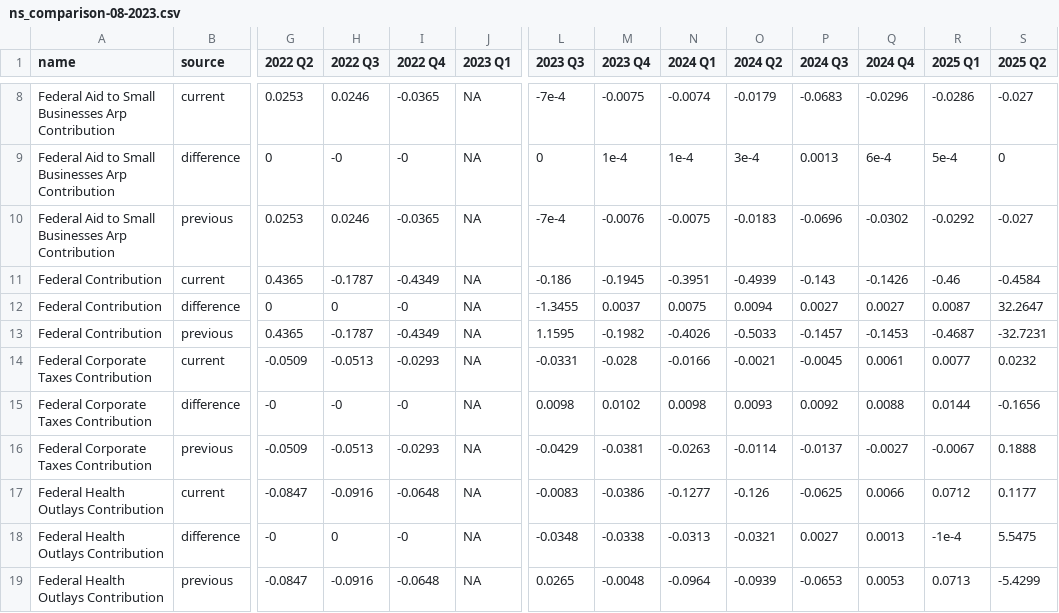
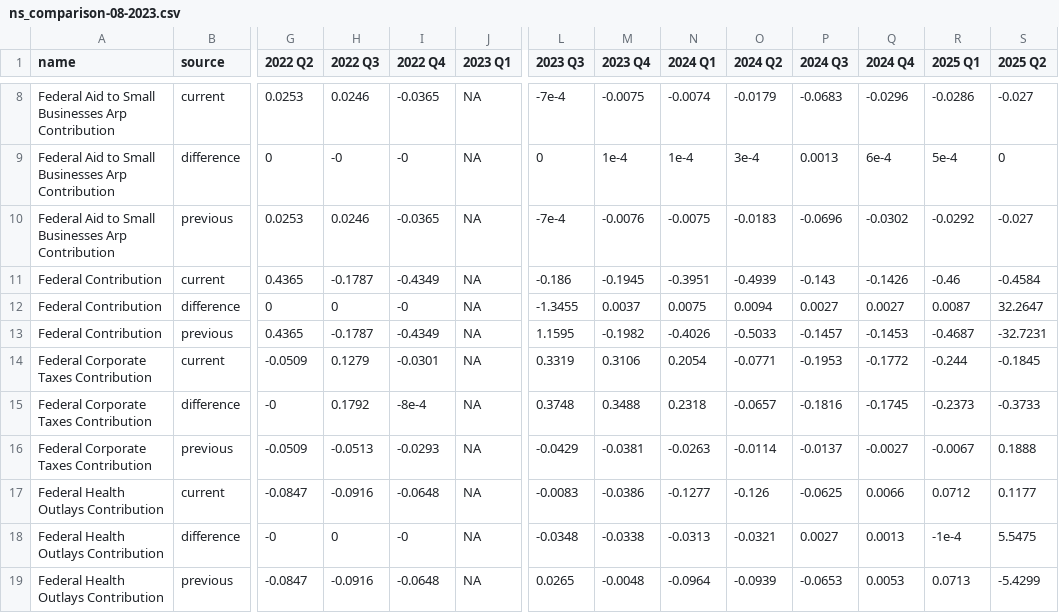
Before and after one commit to Hutchins-RAs/FIM, a CSV file: results/08-2023/ns_comparison-08-2023.csv, drawn as a sheet; only a part is shown, gaps mark what is left out; the diff names each change by its address in the sheet, - before the commit and + after, or states it on an @@ line.

```diff
--- a/results/08-2023/ns_comparison-08-2023.csv
+++ b/results/08-2023/ns_comparison-08-2023.csv
-H14 (2022 Q3): -0.0513
+H14 (2022 Q3): 0.1279
-I14 (2022 Q4): -0.0293
+I14 (2022 Q4): -0.0301
-L14 (2023 Q3): -0.0331
+L14 (2023 Q3): 0.3319
-M14 (2023 Q4): -0.028
+M14 (2023 Q4): 0.3106
-N14 (2024 Q1): -0.0166
+N14 (2024 Q1): 0.2054
-O14 (2024 Q2): -0.0021
+O14 (2024 Q2): -0.0771
-P14 (2024 Q3): -0.0045
+P14 (2024 Q3): -0.1953
-Q14 (2024 Q4): 0.0061
+Q14 (2024 Q4): -0.1772
-R14 (2025 Q1): 0.0077
+R14 (2025 Q1): -0.244
-S14 (2025 Q2): 0.0232
+S14 (2025 Q2): -0.1845
-H15 (2022 Q3): -0
+H15 (2022 Q3): 0.1792
-I15 (2022 Q4): -0
+I15 (2022 Q4): -8e-4
-L15 (2023 Q3): 0.0098
+L15 (2023 Q3): 0.3748
-M15 (2023 Q4): 0.0102
+M15 (2023 Q4): 0.3488
-N15 (2024 Q1): 0.0098
+N15 (2024 Q1): 0.2318
-O15 (2024 Q2): 0.0093
+O15 (2024 Q2): -0.0657
-P15 (2024 Q3): 0.0092
+P15 (2024 Q3): -0.1816
-Q15 (2024 Q4): 0.0088
+Q15 (2024 Q4): -0.1745
-R15 (2025 Q1): 0.0144
+R15 (2025 Q1): -0.2373
-S15 (2025 Q2): -0.1656
+S15 (2025 Q2): -0.3733
```
Also changed, not shown: results/08-2023/interactive-08-2023.csv, 16 other files.
